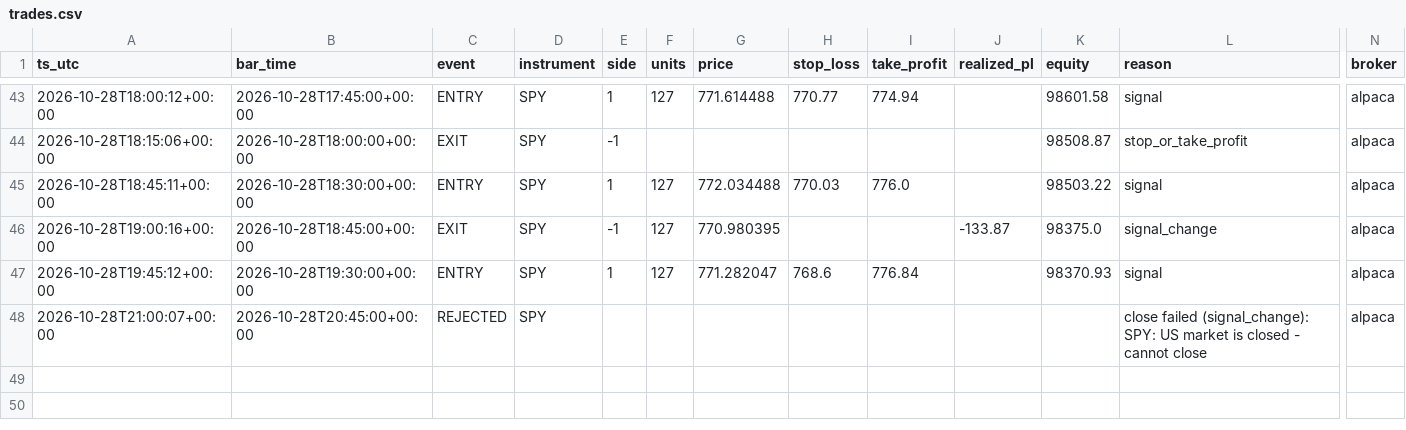
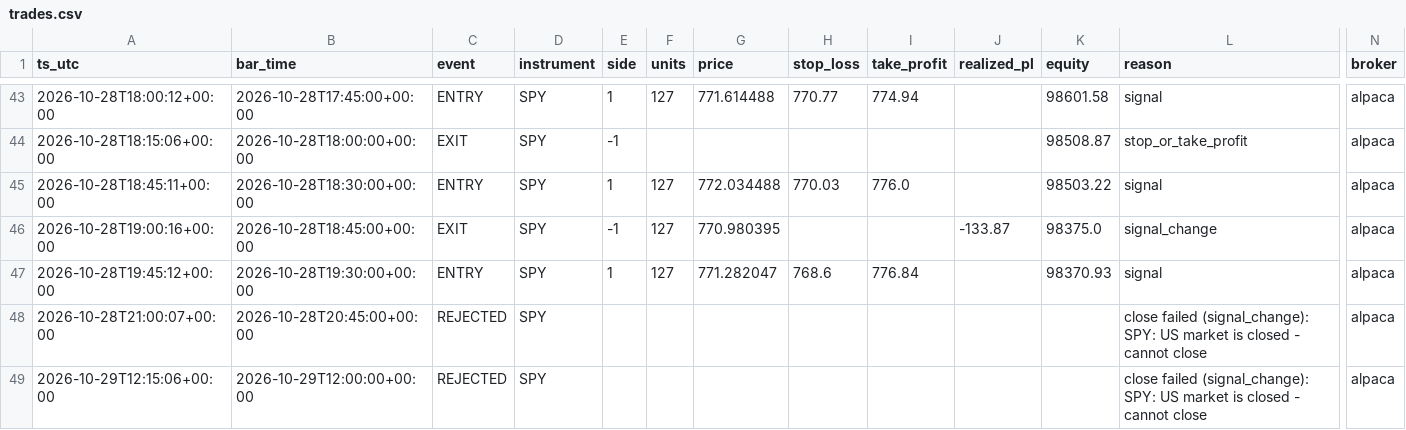
Before and after one commit to hmjag07/Quants, a CSV file: trades.csv, drawn as a sheet; only a part is shown, gaps mark what is left out; rows hold the shown columns only; the diff names each change by its address in the sheet, - before the commit and + after, or states it on an @@ line.

```diff
--- a/trades.csv
+++ b/trades.csv
+row 49: 2026-10-29T12:15:06+00:00 | 2026-10-29T12:00:00+00:00 | REJECTED | SPY |  |  |  |  |  |  |  | close failed (signal_change): SPY: US market is closed - cannot close | alpaca
```
Also changed, not shown: equity_curve.csv.
